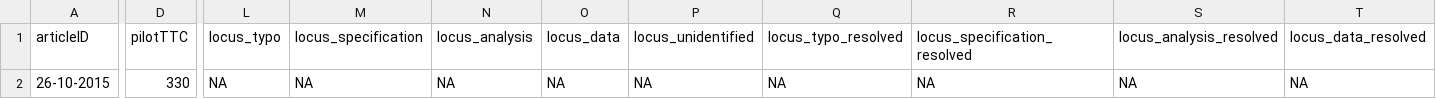
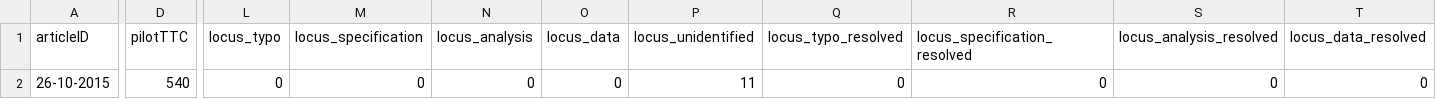
Before and after one commit to ecreinhart/problem_sets, a CSV file: CARPS/CARPS_EXT_26-10-2015-master/pilotReportExtras.csv, drawn as a sheet; only a part is shown, gaps mark what is left out; the diff covers the shown part only; the diff names each change by its address in the sheet, - before the commit and + after, or states it on an @@ line.

Commit message:
add error checks, knitted

```diff
--- a/CARPS/CARPS_EXT_26-10-2015-master/pilotReportExtras.csv
+++ b/CARPS/CARPS_EXT_26-10-2015-master/pilotReportExtras.csv
-D2 (pilotTTC): 330
+D2 (pilotTTC): 540
-L2 (locus_typo): NA
+L2 (locus_typo): 0
-M2 (locus_specification): NA
+M2 (locus_specification): 0
-N2 (locus_analysis): NA
+N2 (locus_analysis): 0
-O2 (locus_data): NA
+O2 (locus_data): 0
-P2 (locus_unidentified): NA
+P2 (locus_unidentified): 11
-Q2 (locus_typo_resolved): NA
+Q2 (locus_typo_resolved): 0
-R2 (locus_specification_resolved): NA
+R2 (locus_specification_resolved): 0
-S2 (locus_analysis_resolved): NA
+S2 (locus_analysis_resolved): 0
-T2 (locus_data_resolved): NA
+T2 (locus_data_resolved): 0
```
Also changed, not shown: 1 edited cell elsewhere in this file, 2 other files.
